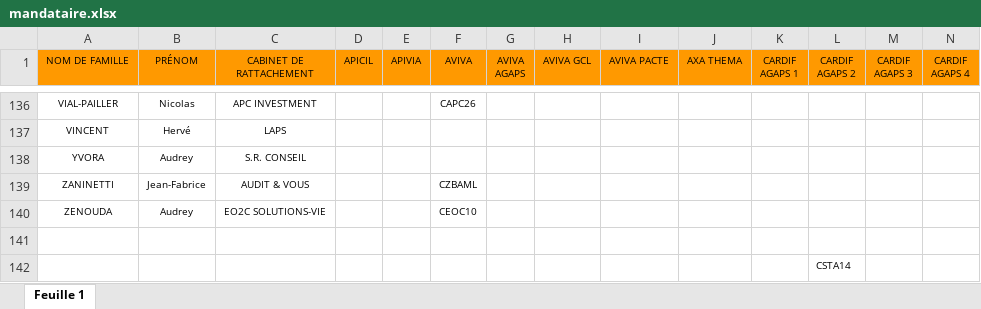
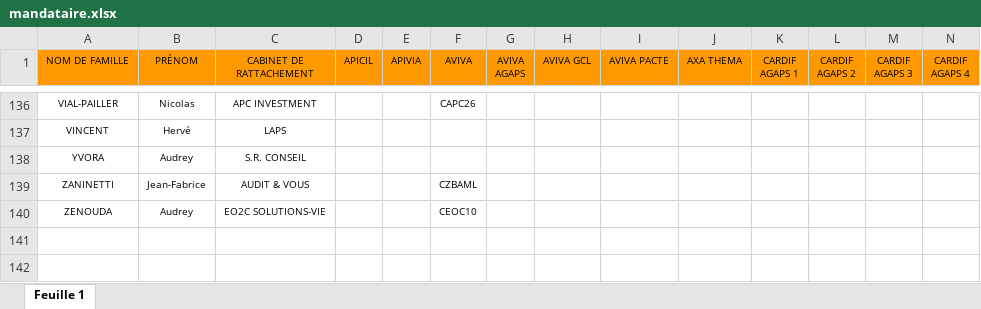
Before and after one commit to honytiana/sofraco, an Excel workbook: sofraco-back-end/documents/mandataire.xlsx, sheet Feuille 1, drawn as a sheet; only a part is shown, gaps mark what is left out; values as stored, in another font and other column widths than the file's, no borders; charts and pictures not drawn; rows hold the shown columns only; the diff names each change by its address in the sheet, - before the commit and + after, or states it on an @@ line.

Commit message:
[FIX] mandataire

```diff
--- a/sofraco-back-end/documents/mandataire.xlsx (sheet Feuille 1)
+++ b/sofraco-back-end/documents/mandataire.xlsx (sheet Feuille 1)
-row 141: (empty)
-row 142:  |  |  |  |  |  |  |  |  |  |  | CSTA14
```
Also changed, not shown: charts or pictures.
